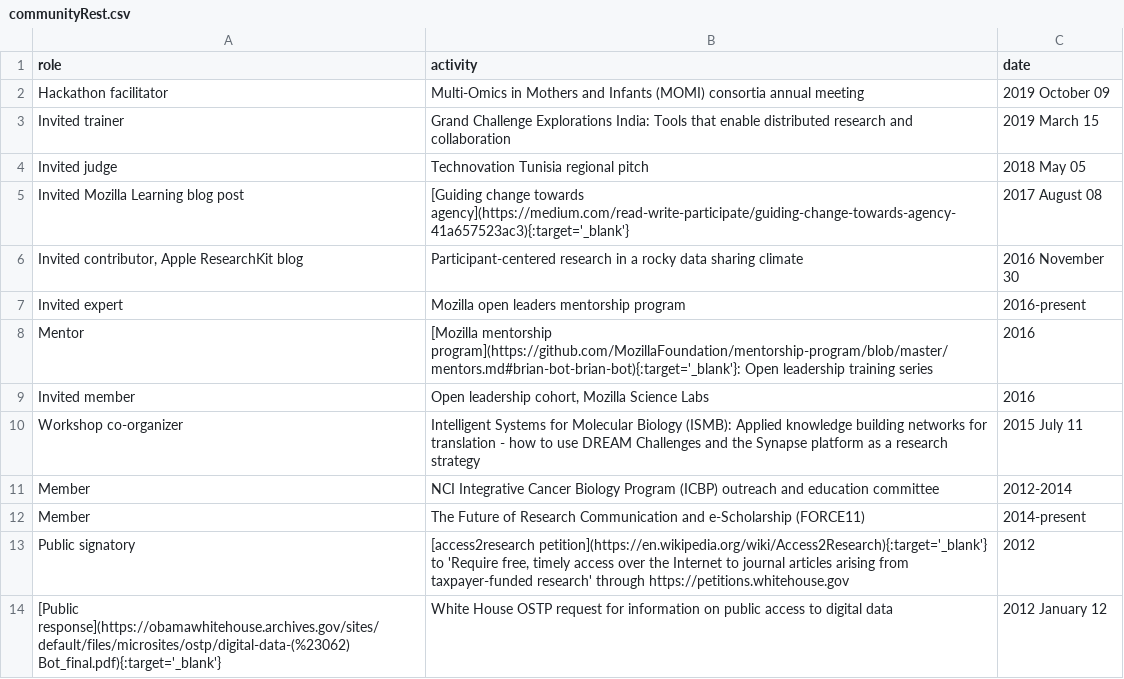
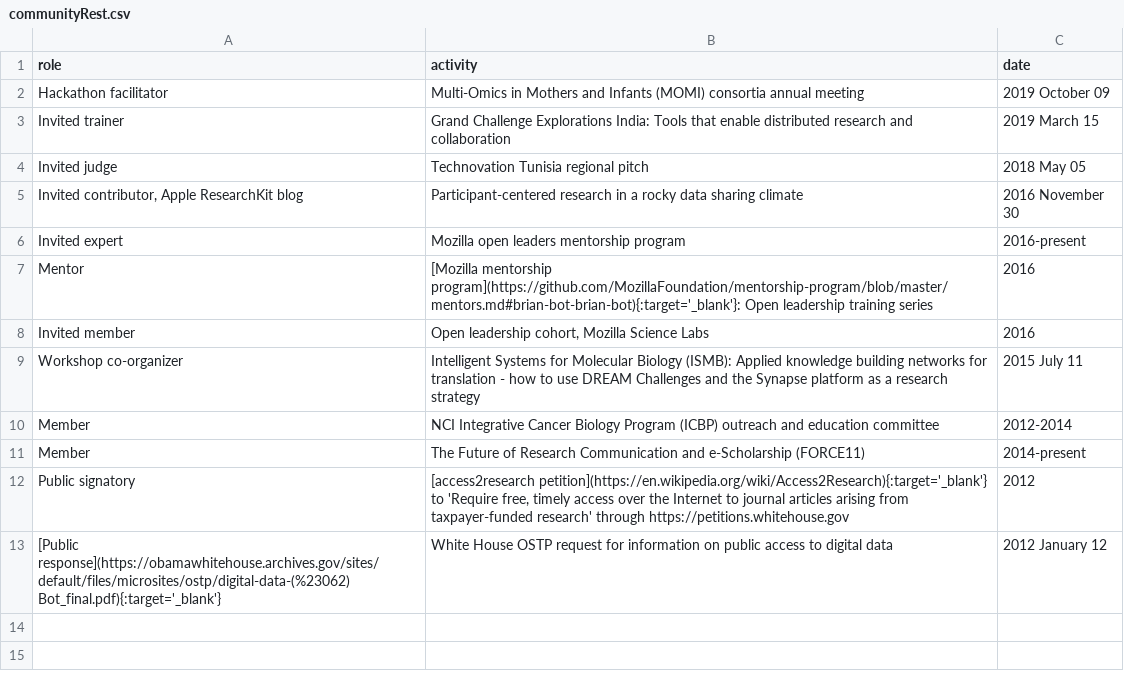
Before and after one commit to brian-bot/brian-bot.github.io, a CSV file: _data/communityRest.csv, drawn as a sheet; the diff names each change by its address in the sheet, - before the commit and + after, or states it on an @@ line.

```diff
--- a/_data/communityRest.csv
+++ b/_data/communityRest.csv
-row 5: Invited Mozilla Learning blog post | [Guiding change towards agency](https://medium.com/read-write-participate/guiding-change-towards-agency-41a657523ac3){:target='_blank'} | 2017 August 08
```
Also changed, not shown: _data/presRest.csv.
